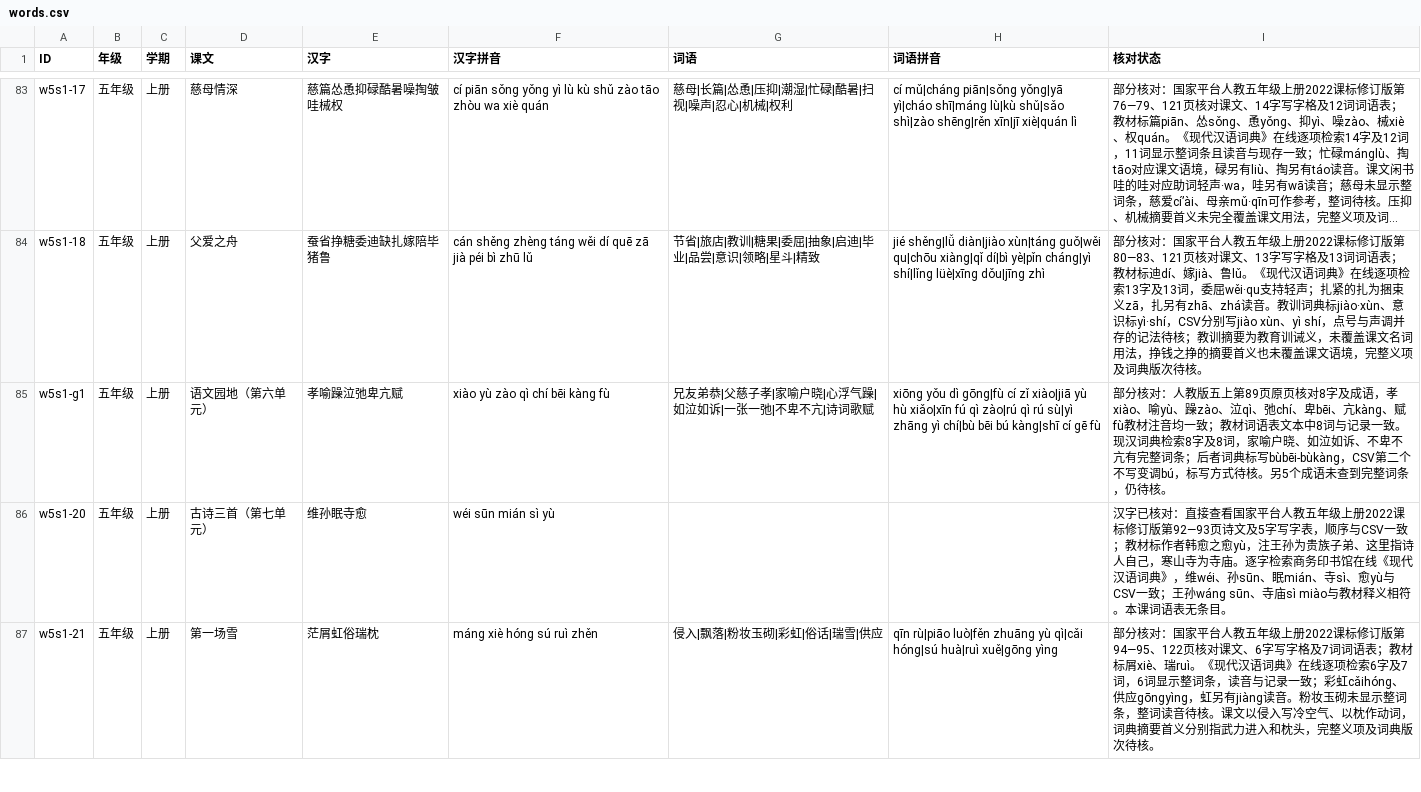
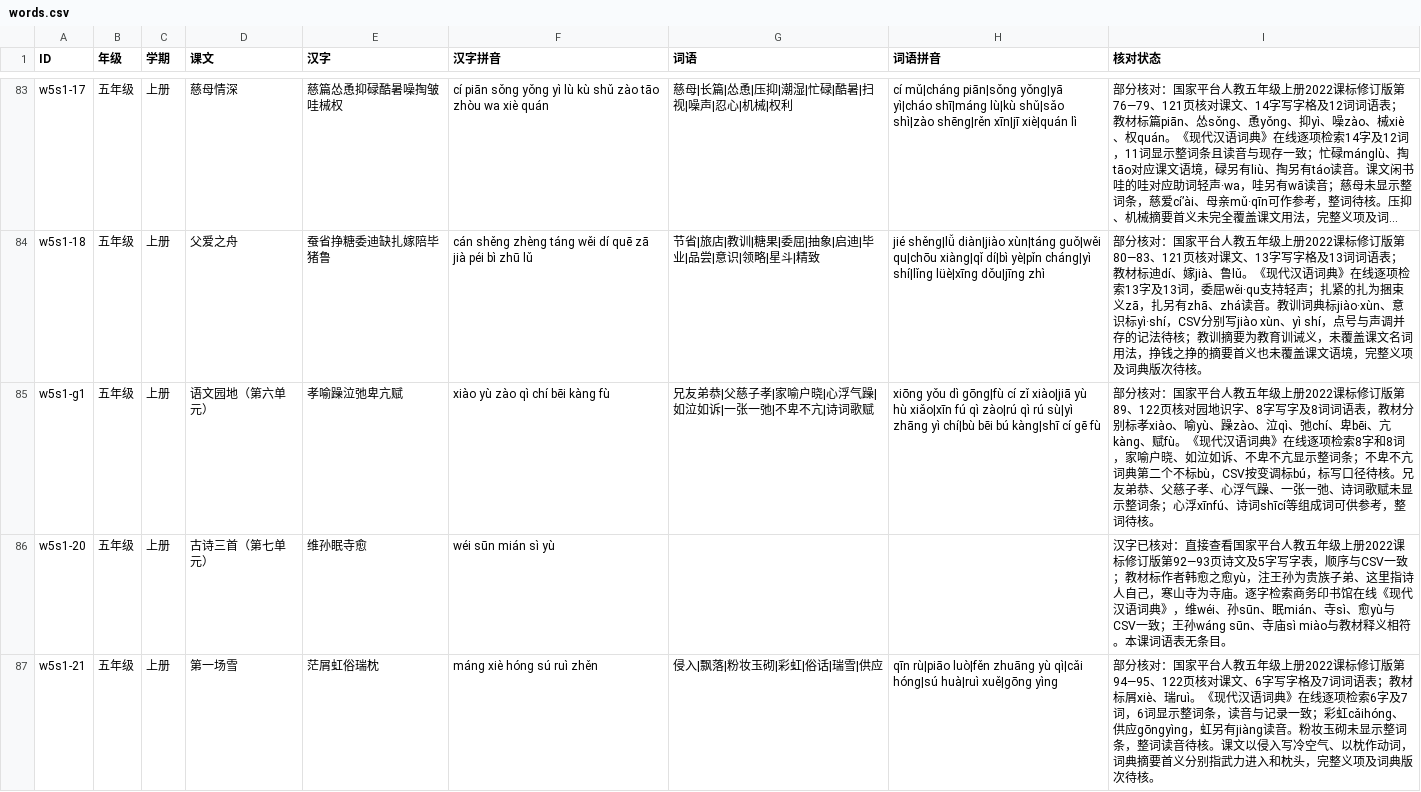
Before and after one commit to meta-learning-lab/rijiyuelei, a CSV file: dist/words.csv, drawn as a sheet; only a part is shown, gaps mark what is left out; long unchanged cells end in …; the diff covers the shown part only; the diff names each change by its address in the sheet, - before the commit and + after, or states it on an @@ line.

Commit message:
核对忆读书和语文园地字词

```diff
--- a/dist/words.csv
+++ b/dist/words.csv
-I85 (核对状态): …分核对：人教版五上第89页原页核对8字及成语，孝xiào、喻yù、躁zào、泣qì、弛chí、卑bēi、亢kàng、赋fù教材注音均一致；教材词语表文本中8词与记录一致。现汉词典检索8字及8词，家喻户晓、如泣如诉、不卑不亢有完整词条；后者词典标写bùbēi-bùkàng，CSV第二个不写变调bú，标写方式待核。另5个成语未查到完整词条，仍待核。
+I85 (核对状态): …分核对：国家平台人教五年级上册2022课标修订版第89、122页核对园地识字、8字写字及8词词语表，教材分别标孝xiào、喻yù、躁zào、泣qì、弛chí、卑bēi、亢kàng、赋fù。《现代汉语词典》在线逐项检索8字和8词，家喻户晓、如泣如诉、不卑不亢显示整词条；不卑不亢词典第二个不标bù，CSV按变调标bú，标写口径待核。兄友弟恭、父慈子孝、心浮气躁、一张一弛、诗词歌赋未显示整词条；心浮xīnfú、诗词shīcí等组成词可供参考，整词待核。
```
Also changed, not shown: 1 edited cell elsewhere in this file.
